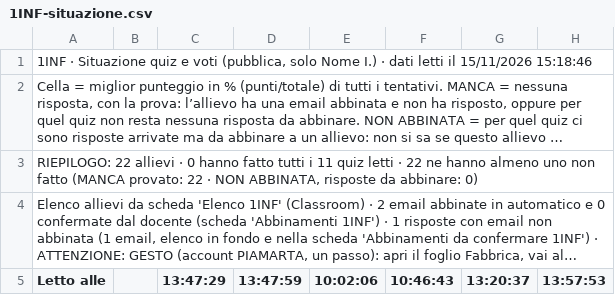
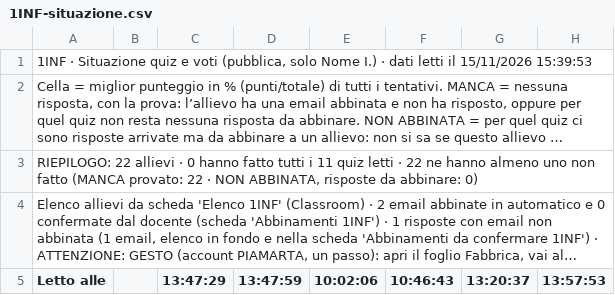
Before and after one commit to nicolaregge-pulse/corso-informatica, a CSV file: docs/cruscotto/dati/1INF-situazione.csv, drawn as a sheet; only a part is shown; long unchanged cells end in …; the diff names each change by its address in the sheet, - before the commit and + after, or states it on an @@ line.

```diff
--- a/docs/cruscotto/dati/1INF-situazione.csv
+++ b/docs/cruscotto/dati/1INF-situazione.csv
-A1 (Letto alle): …il 15/11/2026 15:18:46
+A1 (Letto alle): …il 15/11/2026 15:39:53
```
Also changed, not shown: docs/cruscotto/dati/1INF-sicurezza.csv, docs/cruscotto/dati/2INF-consegne.csv, 6 other files.
